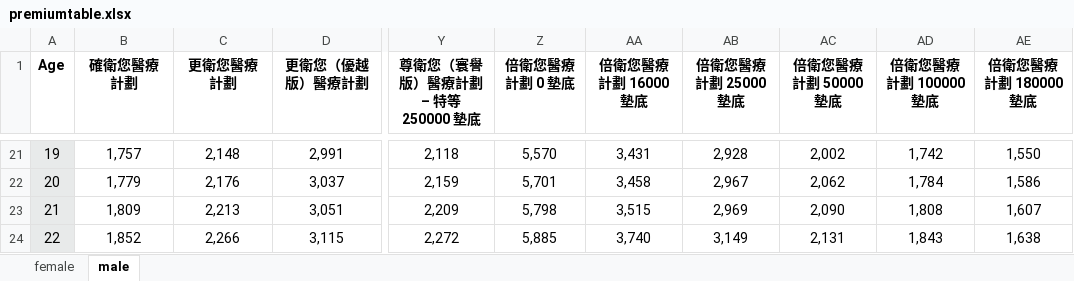
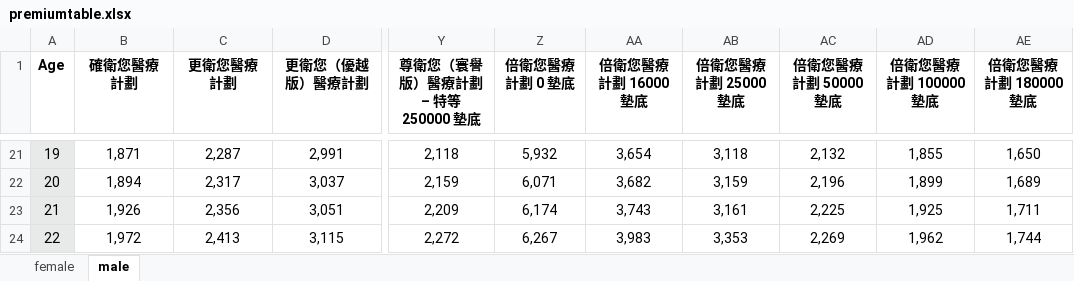
Before and after one commit to arleo87/medical-premium-calculator, an Excel workbook: premiumtable.xlsx, sheet male, drawn as a sheet; only a part is shown, gaps mark what is left out; values as stored, in another font and other column widths than the file's, no borders; charts and pictures not drawn; the diff covers the shown part only; the diff names each change by its address in the sheet, - before the commit and + after, or states it on an @@ line.

Commit message:
Add files via upload

```diff
--- a/premiumtable.xlsx (sheet male)
+++ b/premiumtable.xlsx (sheet male)
-B21 (確衛您醫療計劃): 1,757
+B21 (確衛您醫療計劃): 1,871
-C21 (更衛您醫療計劃): 2,148
+C21 (更衛您醫療計劃): 2,287
-Z21 (倍衛您醫療計劃 0 墊底): 5,570
+Z21 (倍衛您醫療計劃 0 墊底): 5,932
-AA21 (倍衛您醫療計劃 16000 墊底): 3,431
+AA21 (倍衛您醫療計劃 16000 墊底): 3,654
-AB21 (倍衛您醫療計劃 25000 墊底): 2,928
+AB21 (倍衛您醫療計劃 25000 墊底): 3,118
-AC21 (倍衛您醫療計劃 50000 墊底): 2,002
+AC21 (倍衛您醫療計劃 50000 墊底): 2,132
-AD21 (倍衛您醫療計劃 100000 墊底): 1,742
+AD21 (倍衛您醫療計劃 100000 墊底): 1,855
-AE21 (倍衛您醫療計劃 180000 墊底): 1,550
+AE21 (倍衛您醫療計劃 180000 墊底): 1,650
-B22 (確衛您醫療計劃): 1,779
+B22 (確衛您醫療計劃): 1,894
-C22 (更衛您醫療計劃): 2,176
+C22 (更衛您醫療計劃): 2,317
-Z22 (倍衛您醫療計劃 0 墊底): 5,701
+Z22 (倍衛您醫療計劃 0 墊底): 6,071
-AA22 (倍衛您醫療計劃 16000 墊底): 3,458
+AA22 (倍衛您醫療計劃 16000 墊底): 3,682
-AB22 (倍衛您醫療計劃 25000 墊底): 2,967
+AB22 (倍衛您醫療計劃 25000 墊底): 3,159
-AC22 (倍衛您醫療計劃 50000 墊底): 2,062
+AC22 (倍衛您醫療計劃 50000 墊底): 2,196
-AD22 (倍衛您醫療計劃 100000 墊底): 1,784
+AD22 (倍衛您醫療計劃 100000 墊底): 1,899
-AE22 (倍衛您醫療計劃 180000 墊底): 1,586
+AE22 (倍衛您醫療計劃 180000 墊底): 1,689
-B23 (確衛您醫療計劃): 1,809
+B23 (確衛您醫療計劃): 1,926
-C23 (更衛您醫療計劃): 2,213
+C23 (更衛您醫療計劃): 2,356
-Z23 (倍衛您醫療計劃 0 墊底): 5,798
+Z23 (倍衛您醫療計劃 0 墊底): 6,174
-AA23 (倍衛您醫療計劃 16000 墊底): 3,515
+AA23 (倍衛您醫療計劃 16000 墊底): 3,743
-AB23 (倍衛您醫療計劃 25000 墊底): 2,969
+AB23 (倍衛您醫療計劃 25000 墊底): 3,161
-AC23 (倍衛您醫療計劃 50000 墊底): 2,090
+AC23 (倍衛您醫療計劃 50000 墊底): 2,225
-AD23 (倍衛您醫療計劃 100000 墊底): 1,808
+AD23 (倍衛您醫療計劃 100000 墊底): 1,925
-AE23 (倍衛您醫療計劃 180000 墊底): 1,607
+AE23 (倍衛您醫療計劃 180000 墊底): 1,711
-B24 (確衛您醫療計劃): 1,852
+B24 (確衛您醫療計劃): 1,972
-C24 (更衛您醫療計劃): 2,266
+C24 (更衛您醫療計劃): 2,413
-Z24 (倍衛您醫療計劃 0 墊底): 5,885
+Z24 (倍衛您醫療計劃 0 墊底): 6,267
-AA24 (倍衛您醫療計劃 16000 墊底): 3,740
+AA24 (倍衛您醫療計劃 16000 墊底): 3,983
-AB24 (倍衛您醫療計劃 25000 墊底): 3,149
+AB24 (倍衛您醫療計劃 25000 墊底): 3,353
-AC24 (倍衛您醫療計劃 50000 墊底): 2,131
+AC24 (倍衛您醫療計劃 50000 墊底): 2,269
-AD24 (倍衛您醫療計劃 100000 墊底): 1,843
+AD24 (倍衛您醫療計劃 100000 墊底): 1,962
-AE24 (倍衛您醫療計劃 180000 墊底): 1,638
+AE24 (倍衛您醫療計劃 180000 墊底): 1,744
```
Also changed, not shown: 768 edited cells elsewhere in this sheet, sheet female, charts or pictures.
